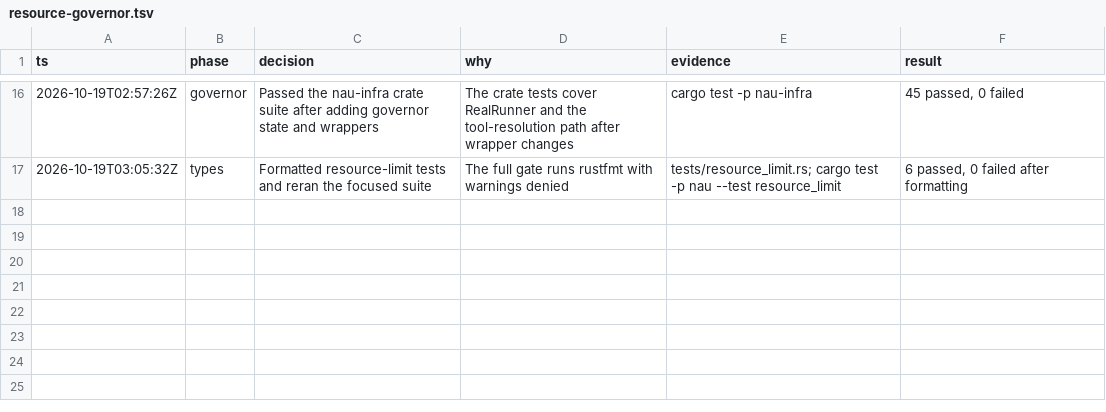
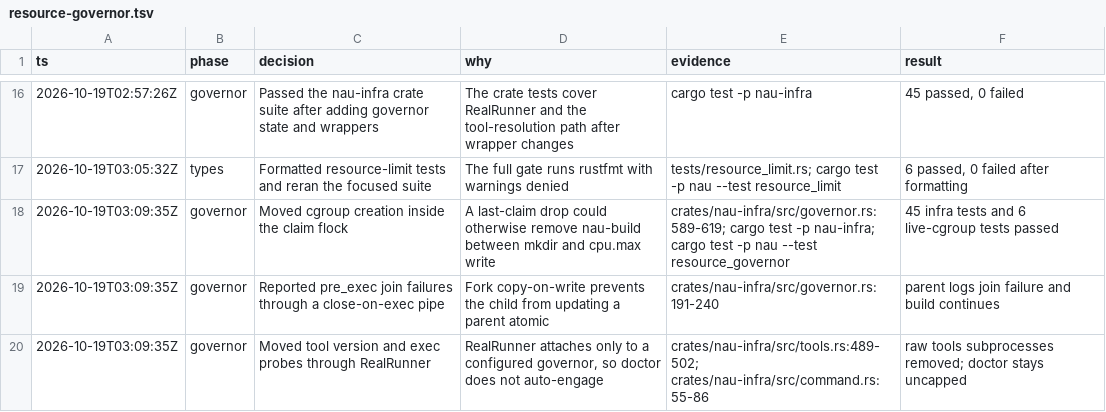
Before and after one commit to rbelem/nau, a TSV file: .audit/resource-governor.tsv, drawn as a sheet; only a part is shown, gaps mark what is left out.

Commit message:
feat(infra): add cgroup governor for build children

```diff
--- a/.audit/resource-governor.tsv
+++ b/.audit/resource-governor.tsv
@@ -17 +17,4 @@ ts	phase	decision	why	evidence	result
 2026-10-19T03:05:32Z	types	Formatted resource-limit tests and reran the focused suite	The full gate runs rustfmt with warnings denied	tests/resource_limit.rs; cargo test -p nau --test resource_limit	6 passed, 0 failed after formatting
+2026-10-19T03:09:35Z	governor	Moved cgroup creation inside the claim flock	A last-claim drop could otherwise remove nau-build between mkdir and cpu.max write	crates/nau-infra/src/governor.rs:589-619; cargo test -p nau-infra; cargo test -p nau --test resource_governor	45 infra tests and 6 live-cgroup tests passed
+2026-10-19T03:09:35Z	governor	Reported pre_exec join failures through a close-on-exec pipe	Fork copy-on-write prevents the child from updating a parent atomic	crates/nau-infra/src/governor.rs:191-240	parent logs join failure and build continues
+2026-10-19T03:09:35Z	governor	Moved tool version and exec probes through RealRunner	RealRunner attaches only to a configured governor, so doctor does not auto-engage	crates/nau-infra/src/tools.rs:489-502; crates/nau-infra/src/command.rs:55-86	raw tools subprocesses removed; doctor stays uncapped
```
Also changed, not shown: 14 other files.
